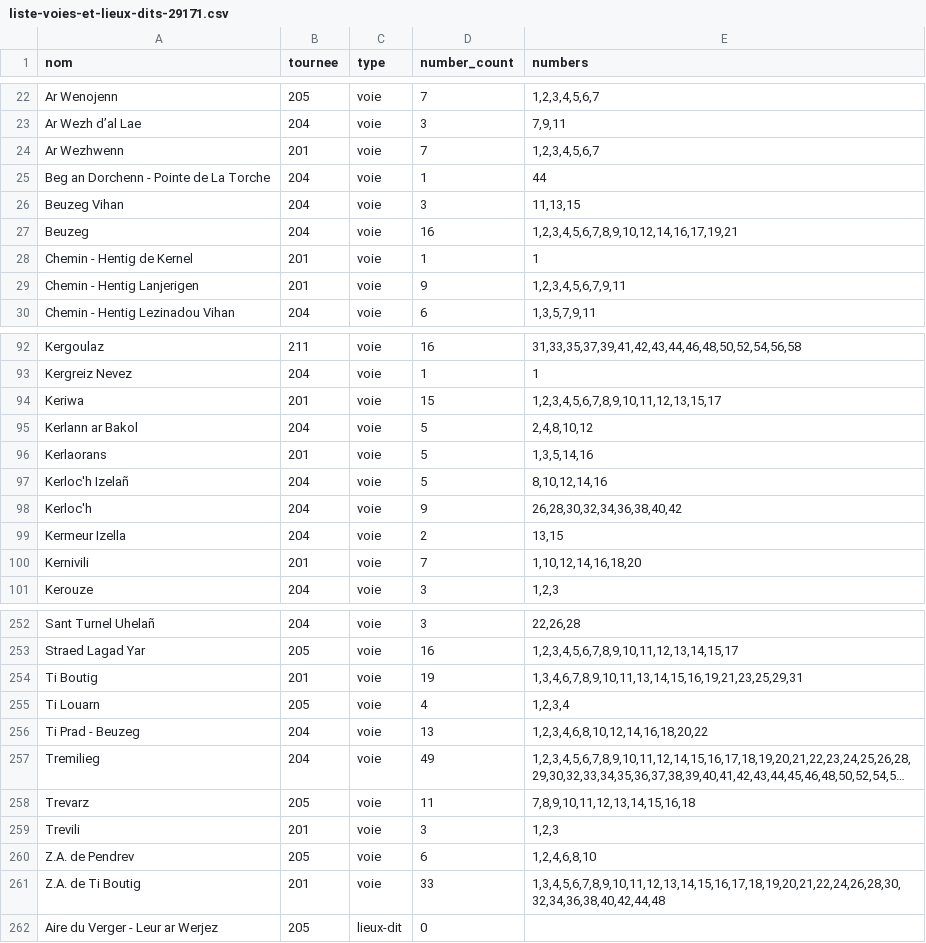
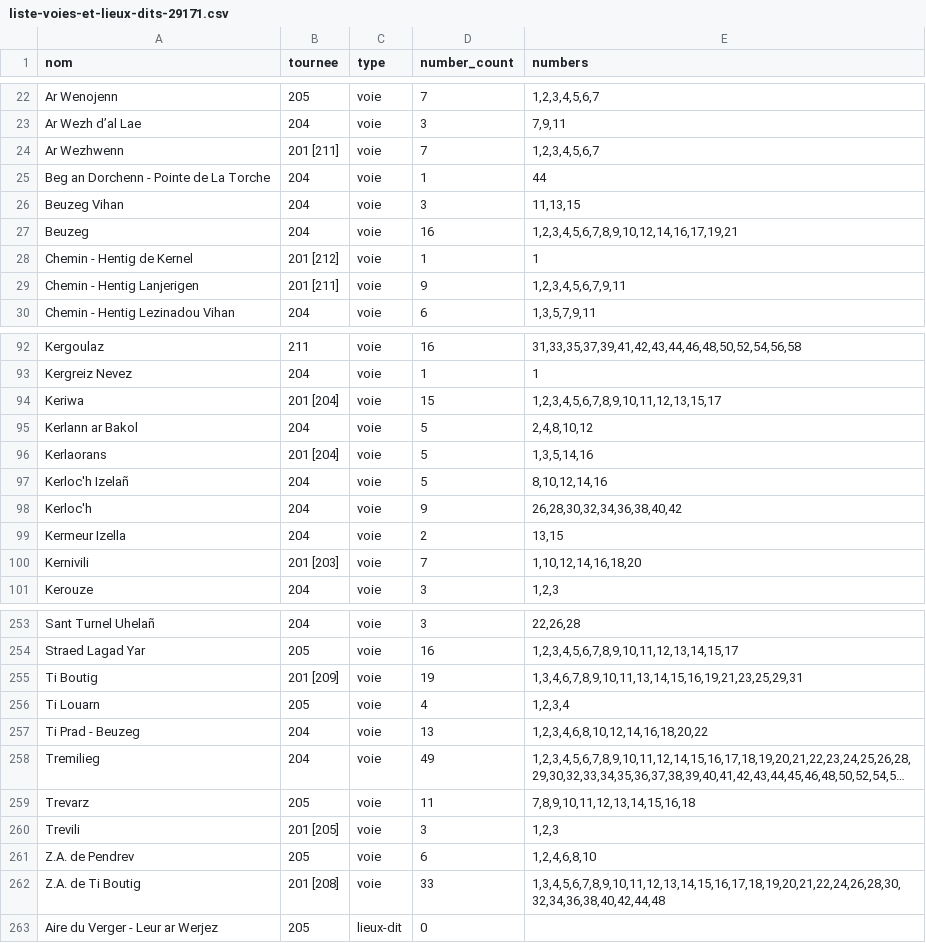
Before and after one commit to j0hnsm1th-718/data, a CSV file: liste-voies-et-lieux-dits-29171.csv, drawn as a sheet; only a part is shown, gaps mark what is left out; long unchanged cells end in …; addresses are those after the commit; the diff covers the shown part only; the diff names each change by its address in the sheet, - before the commit and + after, or states it on an @@ line.

```diff
--- a/liste-voies-et-lieux-dits-29171.csv
+++ b/liste-voies-et-lieux-dits-29171.csv
-B24 (tournee): 201
+B24 (tournee): 201 [211]
-B28 (tournee): 201
+B28 (tournee): 201 [212]
-B29 (tournee): 201
+B29 (tournee): 201 [211]
-B94 (tournee): 201
+B94 (tournee): 201 [204]
-B96 (tournee): 201
+B96 (tournee): 201 [204]
-B100 (tournee): 201
+B100 (tournee): 201 [203]
-B255 (tournee): 201
+B255 (tournee): 201 [209]
-B260 (tournee): 201
+B260 (tournee): 201 [205]
-B262 (tournee): 201
+B262 (tournee): 201 [208]
```
Also changed, not shown: 1 added row and 26 edited cells elsewhere in this file.
